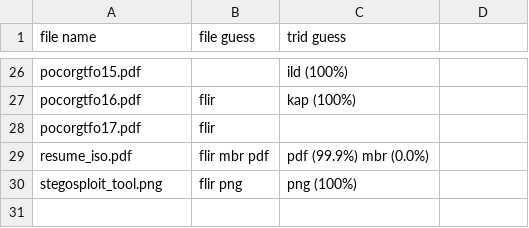
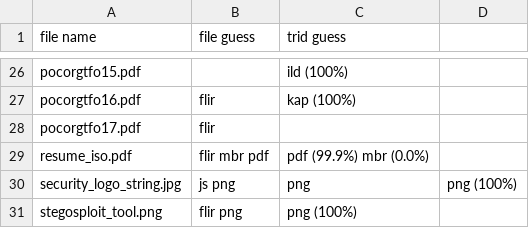
Before and after one commit to Polydet/polyglot-database, a CSV file: analyse.csv, drawn as a sheet; only a part is shown, gaps mark what is left out.

```diff
--- a/analyse.csv
+++ b/analyse.csv
@@ -29,2 +29,3 @@ pocorgtfo17.pdf,flir,
 resume_iso.pdf,flir mbr pdf,pdf (99.9%) mbr (0.0%)
+security_logo_string.jpg,js png,png,png (100%)
 stegosploit_tool.png,flir png,png (100%)
```
Also changed, not shown: list.csv, 2 other files.
